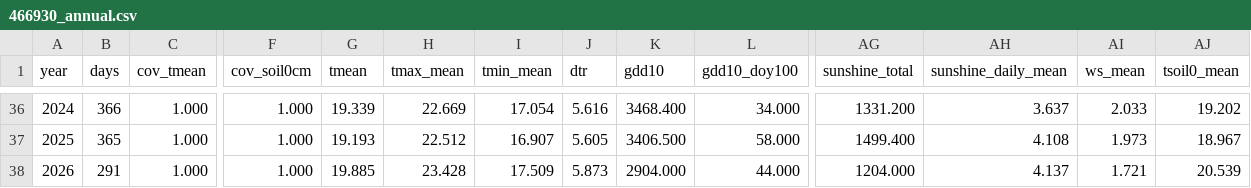
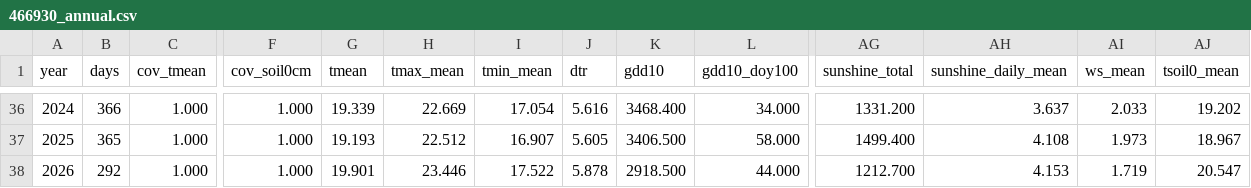
Before and after one commit to BunnyTailGra22/Five-Great-Elements, a CSV file: data/processed/466930_annual.csv, drawn as a sheet; only a part is shown, gaps mark what is left out; the diff names each change by its address in the sheet, - before the commit and + after, or states it on an @@ line.

```diff
--- a/data/processed/466930_annual.csv
+++ b/data/processed/466930_annual.csv
-B38 (days): 291
+B38 (days): 292
-G38 (tmean): 19.885
+G38 (tmean): 19.901
-H38 (tmax_mean): 23.428
+H38 (tmax_mean): 23.446
-I38 (tmin_mean): 17.509
+I38 (tmin_mean): 17.522
-J38 (dtr): 5.873
+J38 (dtr): 5.878
-K38 (gdd10): 2904.000
+K38 (gdd10): 2918.500
-AG38 (sunshine_total): 1204.000
+AG38 (sunshine_total): 1212.700
-AH38 (sunshine_daily_mean): 4.137
+AH38 (sunshine_daily_mean): 4.153
-AI38 (ws_mean): 1.721
+AI38 (ws_mean): 1.719
-AJ38 (tsoil0_mean): 20.539
+AJ38 (tsoil0_mean): 20.547
```
Also changed, not shown: data/processed/82A750_annual.csv, data/processed/82A750_coverage.csv, 11 other files.
